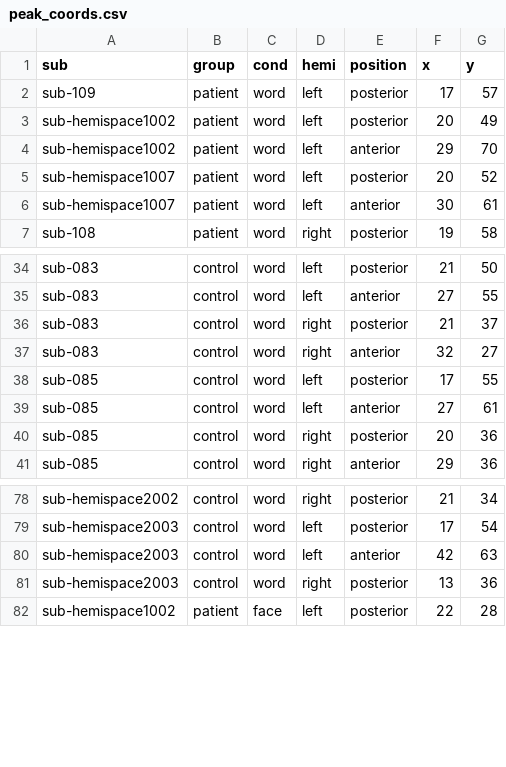
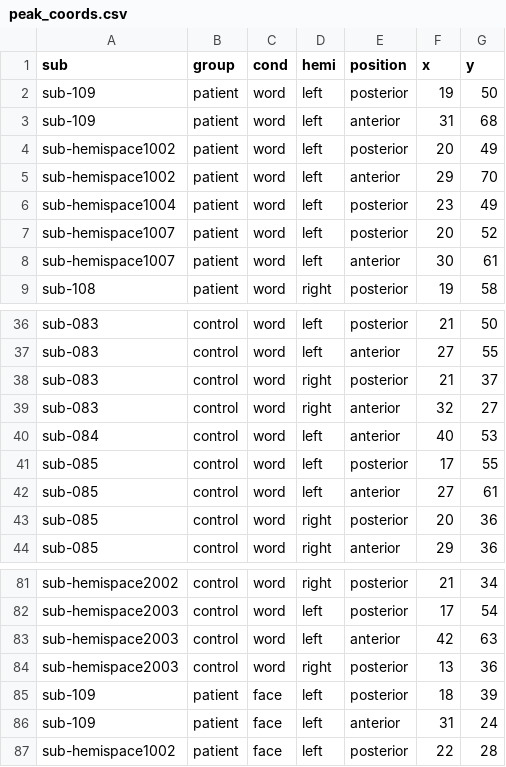
Before and after one commit to vayzenb/hemispace, a CSV file: results/neural_map/peak_coords.csv, drawn as a sheet; only a part is shown, gaps mark what is left out.

```diff
--- a/results/neural_map/peak_coords.csv
+++ b/results/neural_map/peak_coords.csv
@@ -1,5 +1,7 @@
 sub,group,cond,hemi,position,x,y
-sub-109,patient,word,left,posterior,17,57
+sub-109,patient,word,left,posterior,19,50
+sub-109,patient,word,left,anterior,31,68
 sub-hemispace1002,patient,word,left,posterior,20,49
 sub-hemispace1002,patient,word,left,anterior,29,70
+sub-hemispace1004,patient,word,left,posterior,23,49
 sub-hemispace1007,patient,word,left,posterior,20,52
@@ -37,2 +39,3 @@ sub-083,control,word,right,posterior,21,37
 sub-083,control,word,right,anterior,32,27
+sub-084,control,word,left,anterior,40,53
 sub-085,control,word,left,posterior,17,55
@@ -81,2 +84,4 @@ sub-hemispace2003,control,word,left,anterior,42,63
 sub-hemispace2003,control,word,right,posterior,13,36
+sub-109,patient,face,left,posterior,18,39
+sub-109,patient,face,left,anterior,31,24
 sub-hemispace1002,patient,face,left,posterior,22,28
```
Also changed, not shown: results/neural_map/patient_dists.csv, 13 other files.
